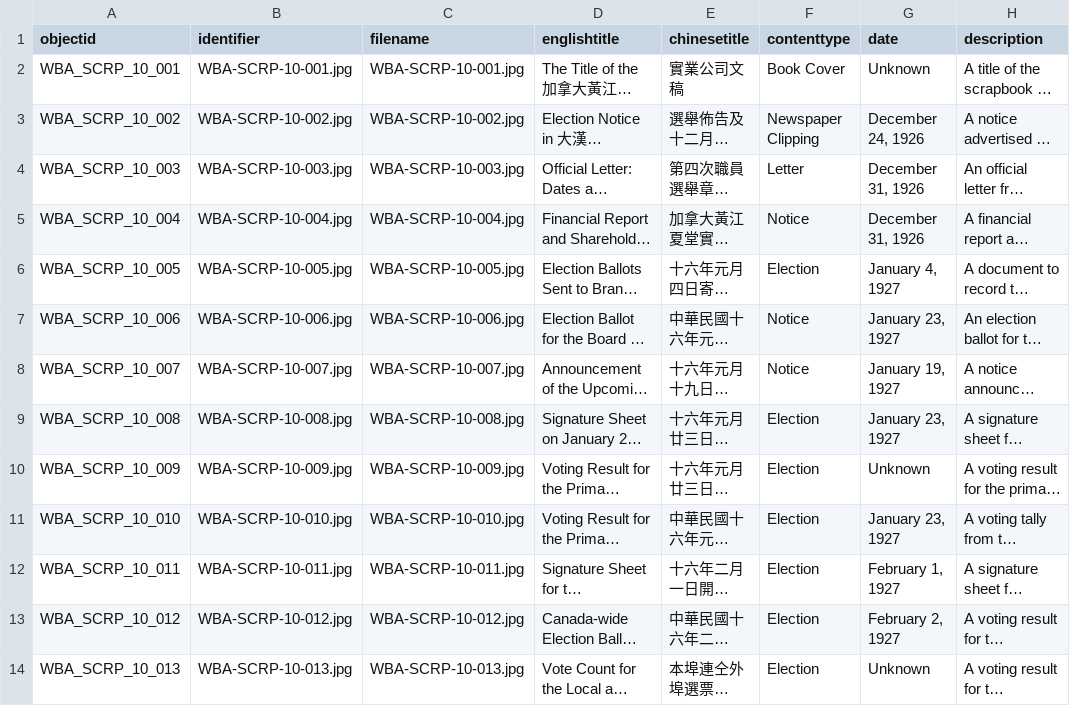
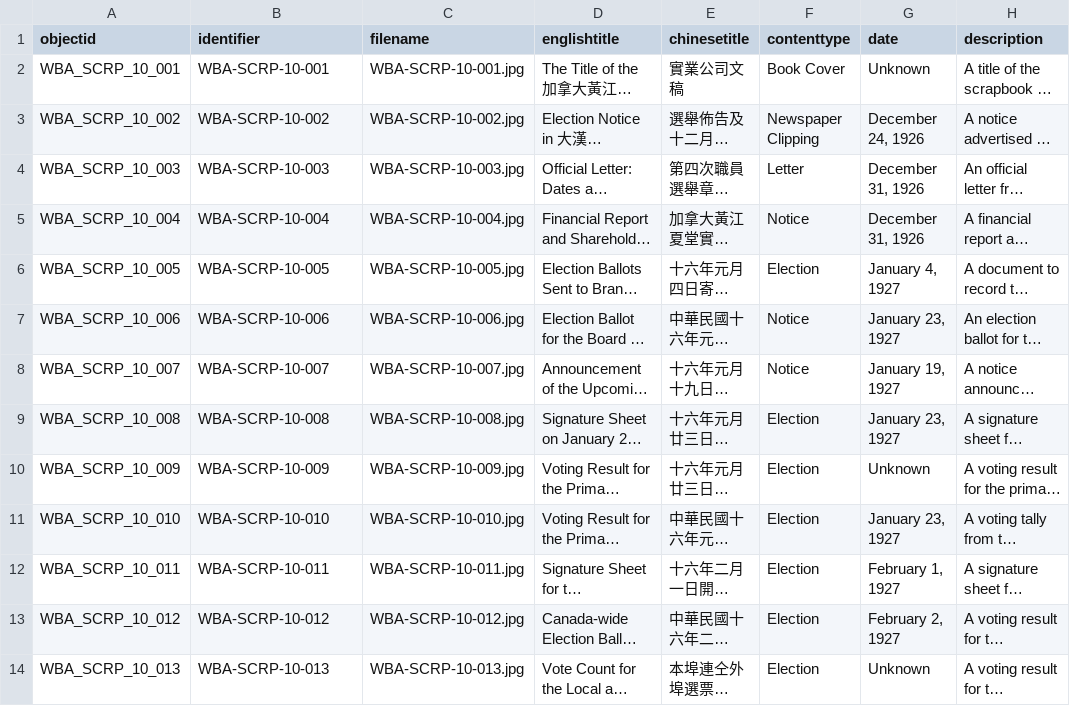
Before and after one commit to philipUBC/Wong-s-Benevolent-Association, a CSV file: _data/wongsyvr.csv, drawn as a sheet; only a part is shown; long unchanged cells end in …; the diff names each change by its address in the sheet, - before the commit and + after, or states it on an @@ line.

Commit message:
Add files via upload

```diff
--- a/_data/wongsyvr.csv
+++ b/_data/wongsyvr.csv
-B2 (identifier): WBA-SCRP-10-001.jpg
+B2 (identifier): WBA-SCRP-10-001
-B3 (identifier): WBA-SCRP-10-002.jpg
+B3 (identifier): WBA-SCRP-10-002
-B4 (identifier): WBA-SCRP-10-003.jpg
+B4 (identifier): WBA-SCRP-10-003
-B5 (identifier): WBA-SCRP-10-004.jpg
+B5 (identifier): WBA-SCRP-10-004
-B6 (identifier): WBA-SCRP-10-005.jpg
+B6 (identifier): WBA-SCRP-10-005
-B7 (identifier): WBA-SCRP-10-006.jpg
+B7 (identifier): WBA-SCRP-10-006
-B8 (identifier): WBA-SCRP-10-007.jpg
+B8 (identifier): WBA-SCRP-10-007
-B9 (identifier): WBA-SCRP-10-008.jpg
+B9 (identifier): WBA-SCRP-10-008
-B10 (identifier): WBA-SCRP-10-009.jpg
+B10 (identifier): WBA-SCRP-10-009
-B11 (identifier): WBA-SCRP-10-010.jpg
+B11 (identifier): WBA-SCRP-10-010
-B12 (identifier): WBA-SCRP-10-011.jpg
+B12 (identifier): WBA-SCRP-10-011
-B13 (identifier): WBA-SCRP-10-012.jpg
+B13 (identifier): WBA-SCRP-10-012
-B14 (identifier): WBA-SCRP-10-013.jpg
+B14 (identifier): WBA-SCRP-10-013
```
